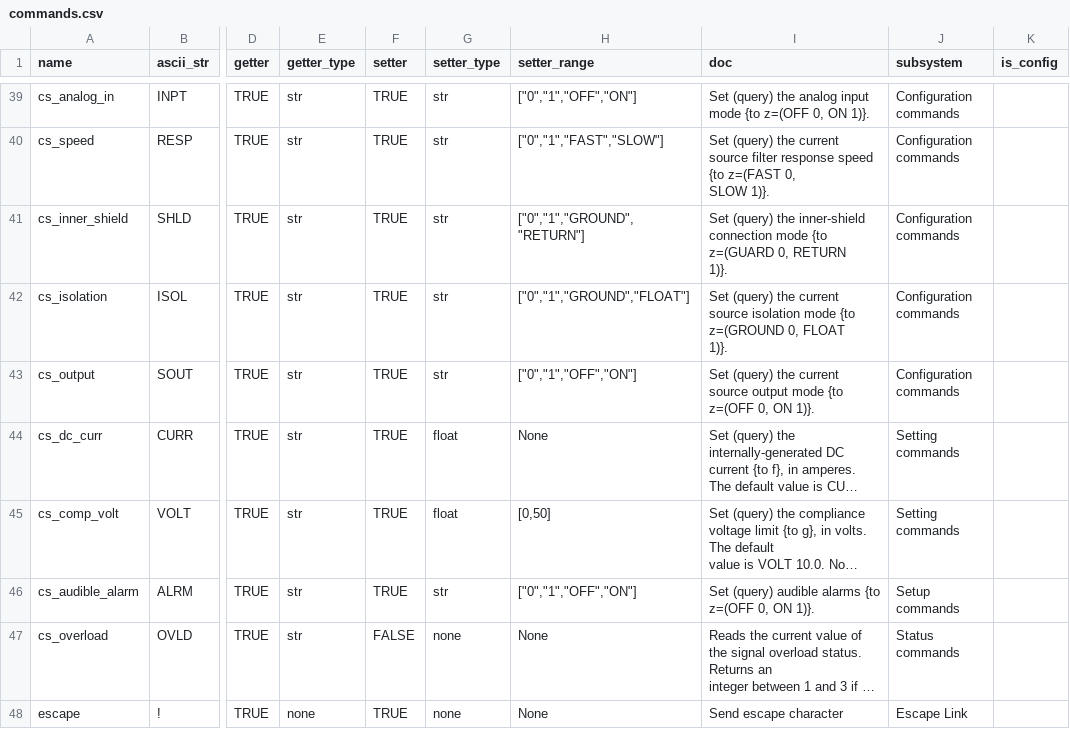
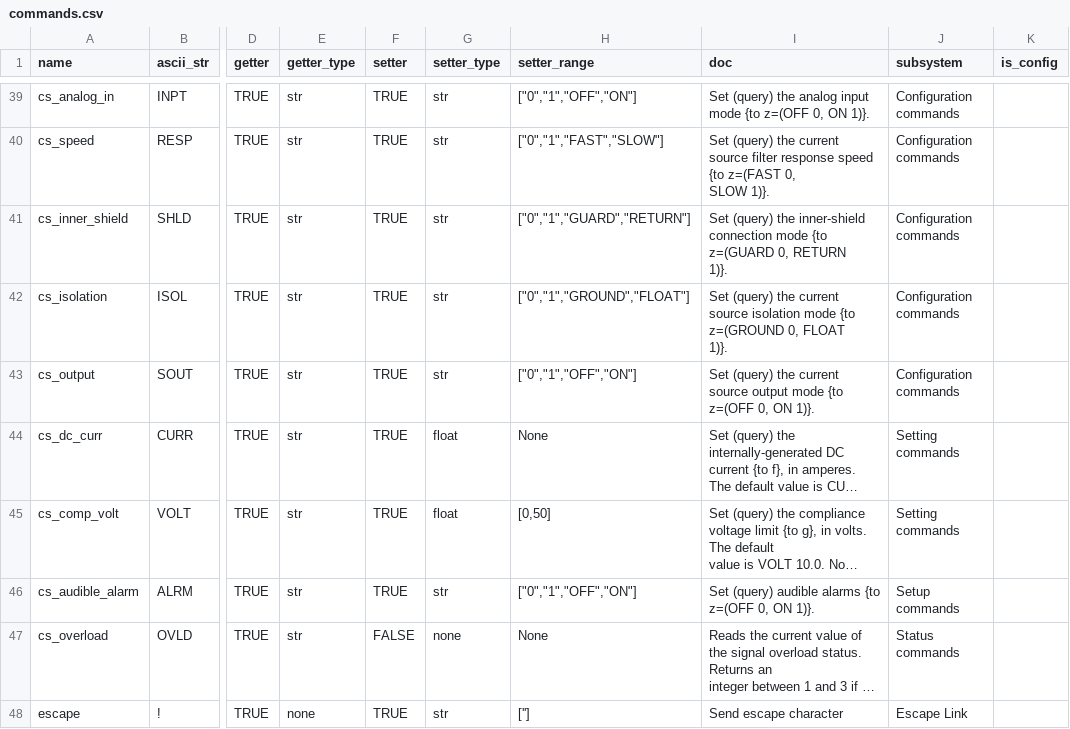
Before and after one commit to DenisSKK/qc_website-main, a CSV file: staticfiles/instruments/standford/sx199/commands.csv, drawn as a sheet; only a part is shown, gaps mark what is left out; long unchanged cells end in …; the diff names each change by its address in the sheet, - before the commit and + after, or states it on an @@ line.

```diff
--- a/staticfiles/instruments/standford/sx199/commands.csv
+++ b/staticfiles/instruments/standford/sx199/commands.csv
-H41 (setter_range): ["0","1","GROUND","RETURN"]
+H41 (setter_range): ["0","1","GUARD","RETURN"]
-G48 (setter_type): none
+G48 (setter_type): str
-H48 (setter_range): None
+H48 (setter_range): ['']
```
Also changed, not shown: 9 other files.
